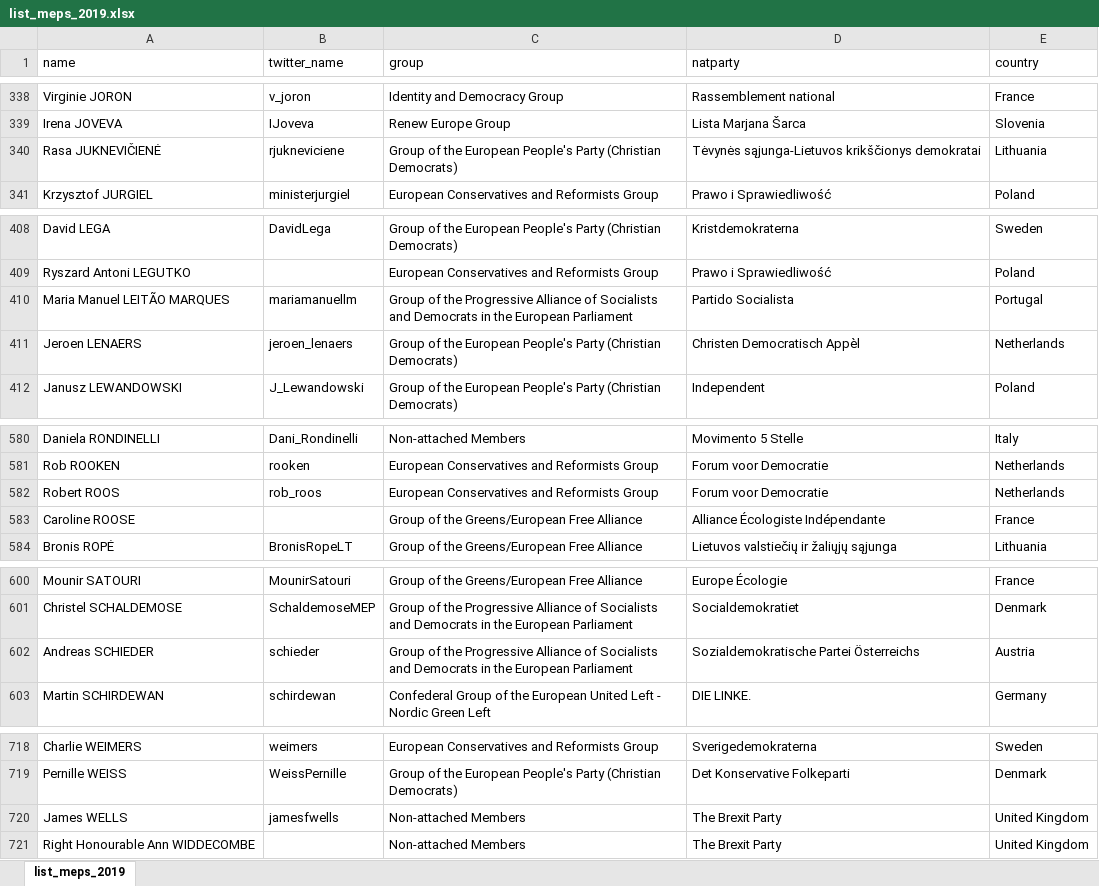
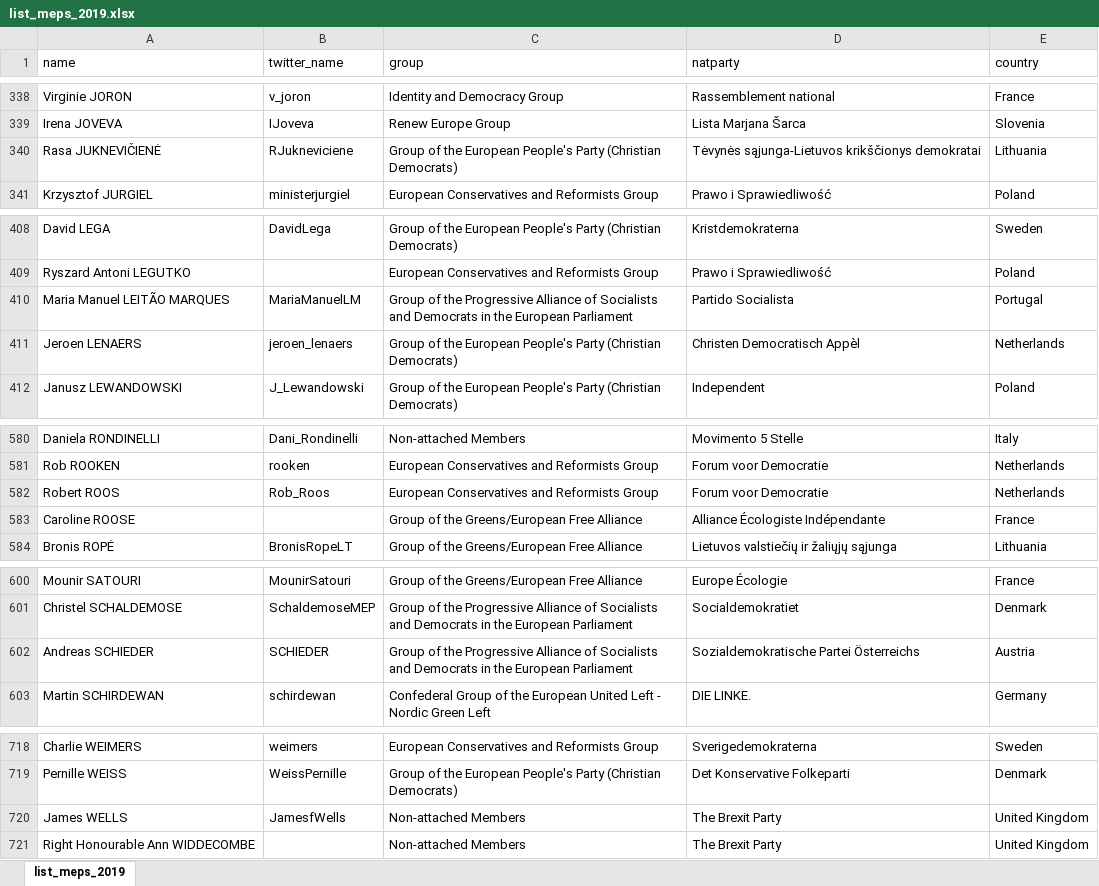
Before and after one commit to haosifan/network_ep19, an Excel workbook: data/list_meps_2019.xlsx, sheet list_meps_2019, drawn as a sheet; only a part is shown, gaps mark what is left out; values as stored, in another font and other column widths than the file's, no borders; the diff covers the shown part only; the diff names each change by its address in the sheet, - before the commit and + after, or states it on an @@ line.

Commit message:
lookup user_ids and merge them to list

```diff
--- a/data/list_meps_2019.xlsx (sheet list_meps_2019)
+++ b/data/list_meps_2019.xlsx (sheet list_meps_2019)
-B340 (twitter_name): rjukneviciene
+B340 (twitter_name): RJukneviciene
-B410 (twitter_name): mariamanuellm
+B410 (twitter_name): MariaManuelLM
-B582 (twitter_name): rob_roos
+B582 (twitter_name): Rob_Roos
-B602 (twitter_name): schieder
+B602 (twitter_name): SCHIEDER
-B720 (twitter_name): jamesfwells
+B720 (twitter_name): JamesfWells
```
Also changed, not shown: 7 edited cells elsewhere in this sheet, 1 other file.
